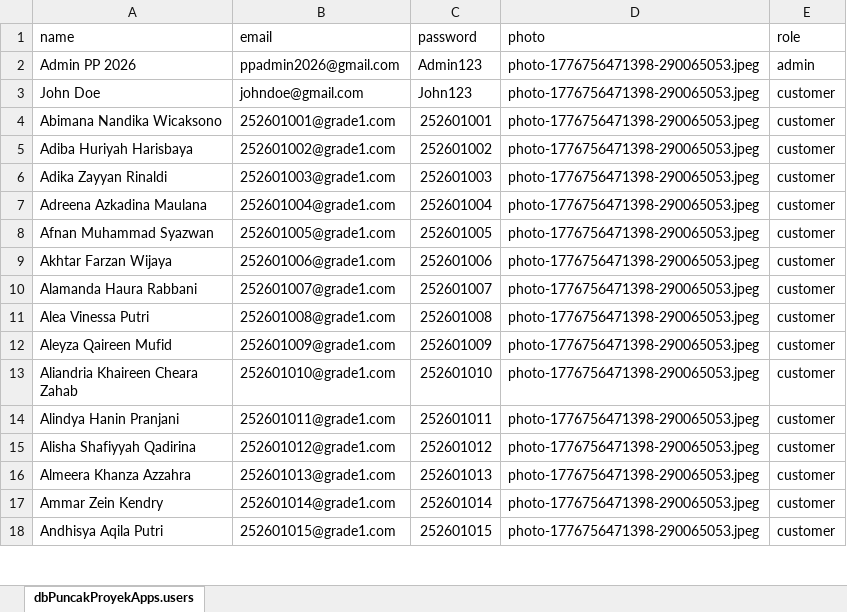
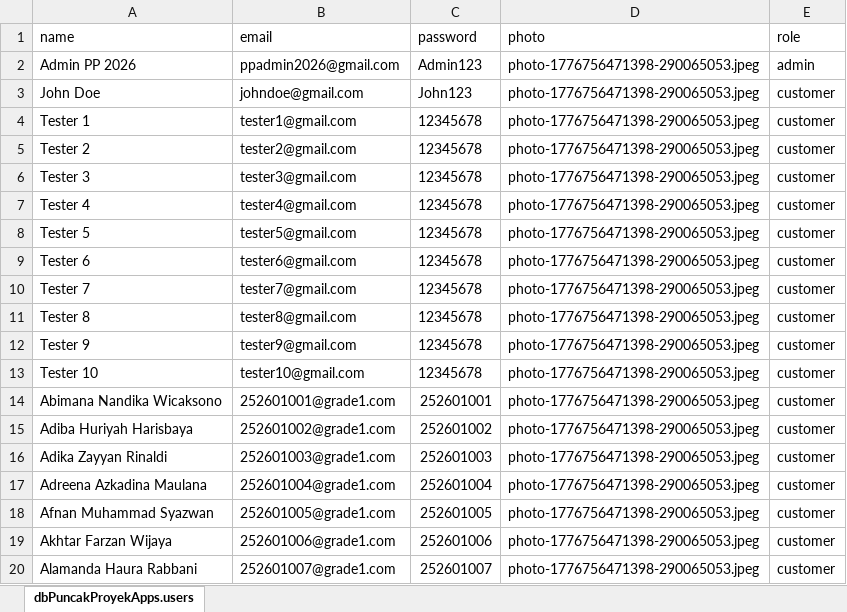
Before and after one commit to fazza30/puncak-proyek-apps, an Excel workbook: backend/src/data/users.xlsx, sheet dbPuncakProyekApps.users, drawn as a sheet; only a part is shown; the shorter side is filled out with more unchanged rows; values as stored, in another font and other column widths than the file's, no borders; the diff names each change by its address in the sheet, - before the commit and + after, or states it on an @@ line.

```diff
--- a/backend/src/data/users.xlsx (sheet dbPuncakProyekApps.users)
+++ b/backend/src/data/users.xlsx (sheet dbPuncakProyekApps.users)
+row 4: Tester 1 | tester1@gmail.com | 12345678 | photo-1776756471398-290065053.jpeg | customer
+row 5: Tester 2 | tester2@gmail.com | 12345678 | photo-1776756471398-290065053.jpeg | customer
+row 6: Tester 3 | tester3@gmail.com | 12345678 | photo-1776756471398-290065053.jpeg | customer
+row 7: Tester 4 | tester4@gmail.com | 12345678 | photo-1776756471398-290065053.jpeg | customer
+row 8: Tester 5 | tester5@gmail.com | 12345678 | photo-1776756471398-290065053.jpeg | customer
+row 9: Tester 6 | tester6@gmail.com | 12345678 | photo-1776756471398-290065053.jpeg | customer
+row 10: Tester 7 | tester7@gmail.com | 12345678 | photo-1776756471398-290065053.jpeg | customer
+row 11: Tester 8 | tester8@gmail.com | 12345678 | photo-1776756471398-290065053.jpeg | customer
+row 12: Tester 9 | tester9@gmail.com | 12345678 | photo-1776756471398-290065053.jpeg | customer
+row 13: Tester 10 | tester10@gmail.com | 12345678 | photo-1776756471398-290065053.jpeg | customer
```
Also changed, not shown: 5 other files.
